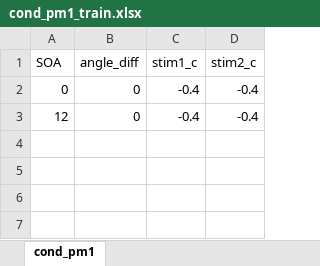
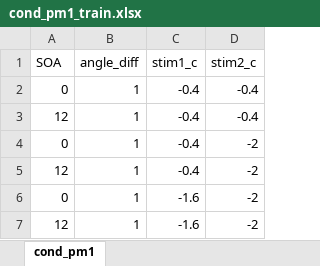
Before and after one commit to egorananyev/pm, an Excel workbook: cond-files/cond_pm1_train.xlsx, sheet cond_pm1, drawn as a sheet; values as stored, in another font and other column widths than the file's, no borders; the diff names each change by its address in the sheet, - before the commit and + after, or states it on an @@ line.

```diff
--- a/cond-files/cond_pm1_train.xlsx (sheet cond_pm1)
+++ b/cond-files/cond_pm1_train.xlsx (sheet cond_pm1)
-B2:B3 (angle_diff): 0
+B2:B3 (angle_diff): 1
+row 4: 0 | 1 | -0.4 | -2
+row 5: 12 | 1 | -0.4 | -2
+row 6: 0 | 1 | -1.6 | -2
+row 7: 12 | 1 | -1.6 | -2
```
Also changed, not shown: 1 other file.
